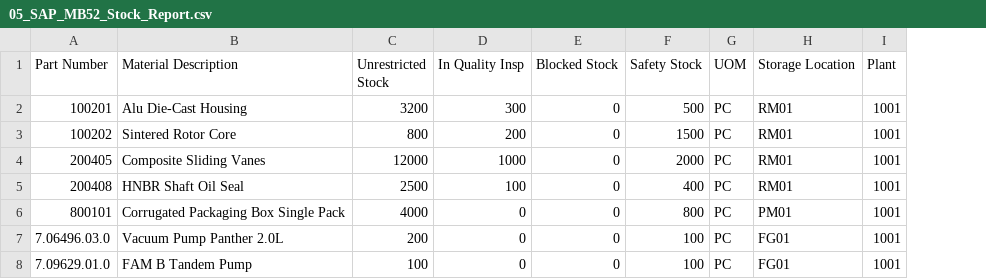
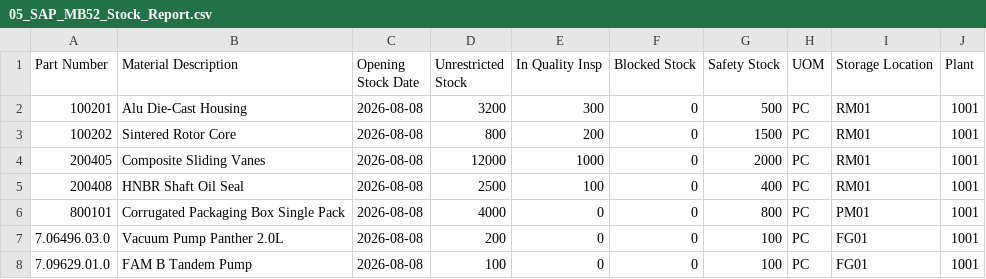
Before and after one commit to Swaraj-24112006/MPSFB, a CSV file: sample_upload_csvs/05_SAP_MB52_Stock_Report.csv, drawn as a sheet; the diff names each change by its address in the sheet, - before the commit and + after, or states it on an @@ line.

```diff
--- a/sample_upload_csvs/05_SAP_MB52_Stock_Report.csv
+++ b/sample_upload_csvs/05_SAP_MB52_Stock_Report.csv
+column C (Opening Stock Date), rows 2-8: all 2026-08-08
```
Also changed, not shown: 17 other files.
